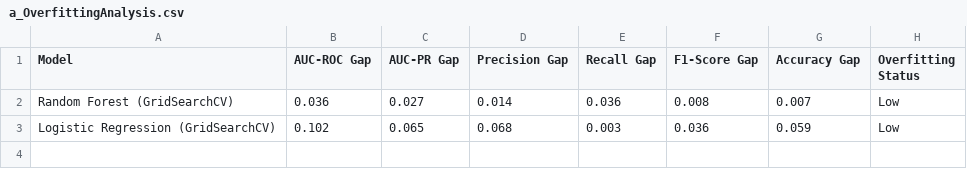
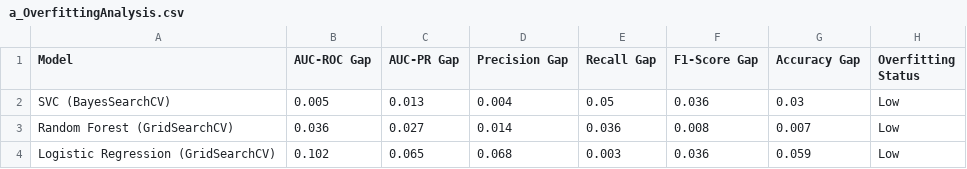
Before and after one commit to tshihab07/Intelligent-Loan-Approval-Prediction-System, a CSV file: artifacts/model-performance/a_OverfittingAnalysis.csv, drawn as a sheet; the diff names each change by its address in the sheet, - before the commit and + after, or states it on an @@ line.

Commit message:
analysis: extend overfitting analysis with SVC evaluation

```diff
--- a/artifacts/model-performance/a_OverfittingAnalysis.csv
+++ b/artifacts/model-performance/a_OverfittingAnalysis.csv
+row 2: SVC (BayesSearchCV) | 0.005 | 0.013 | 0.004 | 0.05 | 0.036 | 0.03 | Low
```
